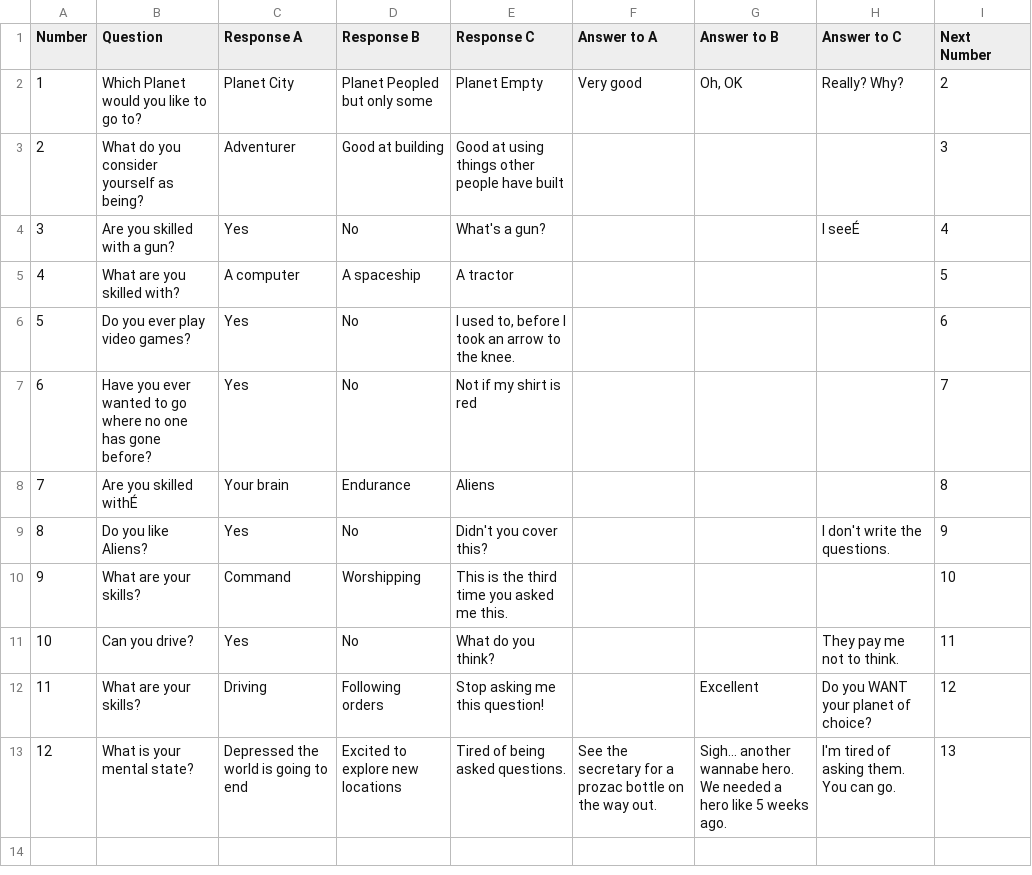
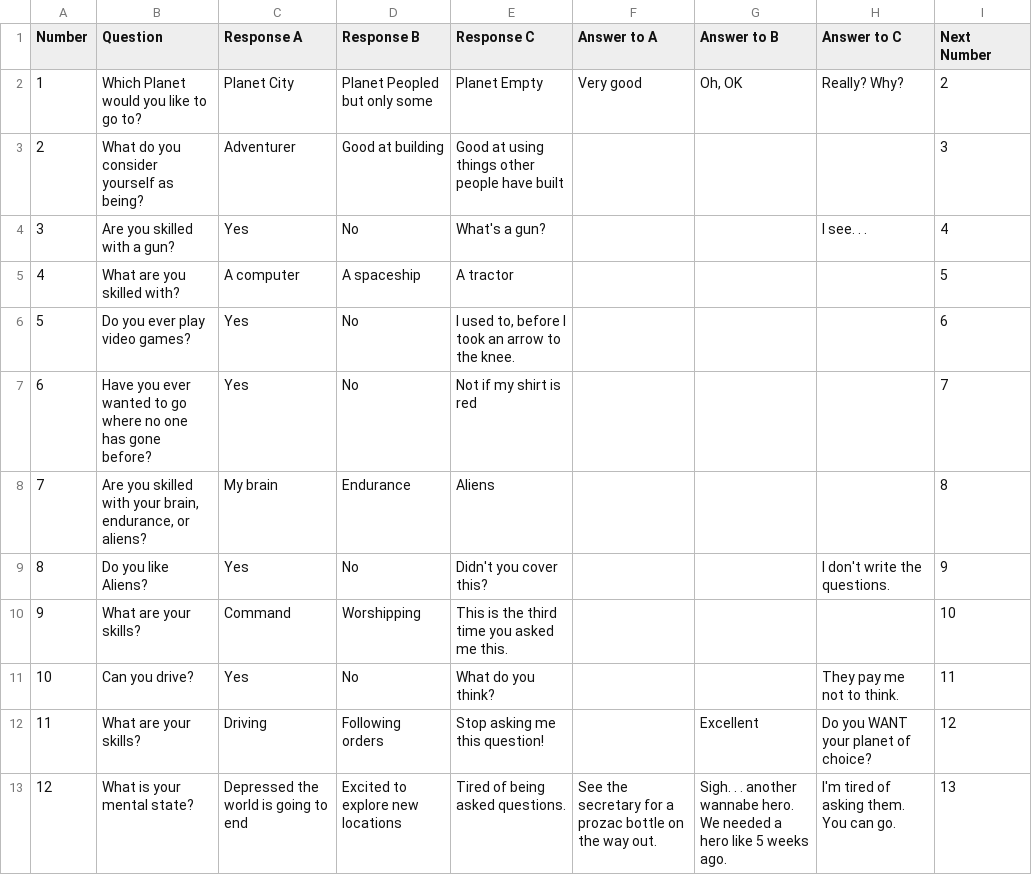
Before and after one commit to mcanultyfamily/InTheEnd, a CSV file: InterviewQuiz.csv, drawn as a sheet; the diff names each change by its address in the sheet, - before the commit and + after, or states it on an @@ line.

Commit message:
Interview Room Polishing

```diff
--- a/InterviewQuiz.csv
+++ b/InterviewQuiz.csv
-H4 (Answer to C): I seeÉ
+H4 (Answer to C): I see. . .
-B8 (Question): Are you skilled withÉ
+B8 (Question): Are you skilled with your brain, endurance, or aliens?
-C8 (Response A): Your brain
+C8 (Response A): My brain
-G13 (Answer to B): Sigh... another wannabe…
+G13 (Answer to B): Sigh. . . another wannabe…
```
Also changed, not shown: 6 other files.
